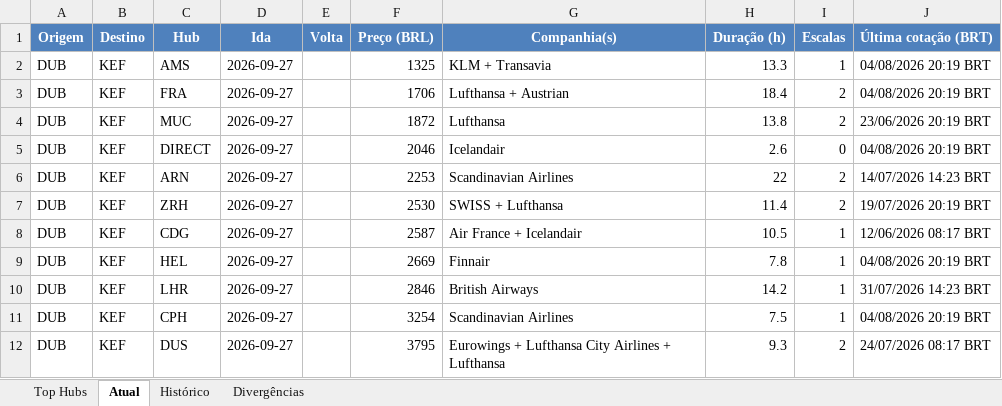
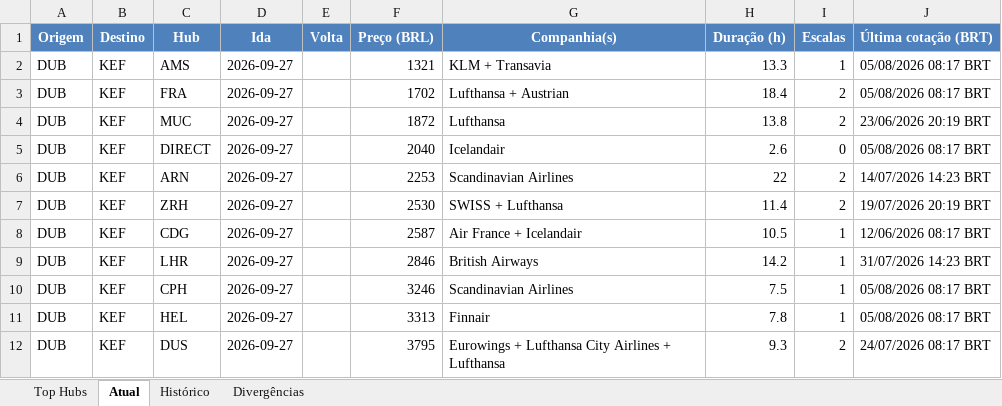
Before and after one commit to VoxJurTech/flight-monitor-dub-kef, an Excel workbook: docs/flights.xlsx, sheet Atual, drawn as a sheet; values as stored, in another font and other column widths than the file's, no borders; conditional formats not drawn; removed rows and columns are numbered as before the commit, all else as after; the diff names each change by its address in the sheet, - before the commit and + after, or states it on an @@ line.

```diff
--- a/docs/flights.xlsx (sheet Atual)
+++ b/docs/flights.xlsx (sheet Atual)
-F2 (Preço (BRL)): 1325
+F2 (Preço (BRL)): 1321
-J2:J3 (Última cotação (BRT)): 04/08/2026 20:19 BRT
+J2:J3 (Última cotação (BRT)): 05/08/2026 08:17 BRT
-F3 (Preço (BRL)): 1706
+F3 (Preço (BRL)): 1702
-F5 (Preço (BRL)): 2046
+F5 (Preço (BRL)): 2040
-J5 (Última cotação (BRT)): 04/08/2026 20:19 BRT
+J5 (Última cotação (BRT)): 05/08/2026 08:17 BRT
-row 9: DUB | KEF | HEL | 2026-09-27 |  | 2669 | Finnair | 7.8 | 1 | 04/08/2026 20:19 BRT
-F10 (Preço (BRL)): 3254
+F10 (Preço (BRL)): 3246
-J10 (Última cotação (BRT)): 04/08/2026 20:19 BRT
+J10 (Última cotação (BRT)): 05/08/2026 08:17 BRT
+row 11: DUB | KEF | HEL | 2026-09-27 |  | 3313 | Finnair | 7.8 | 1 | 05/08/2026 08:17 BRT
```
Also changed, not shown: sheet Top Hubs, sheet Histórico, 2 other files.
